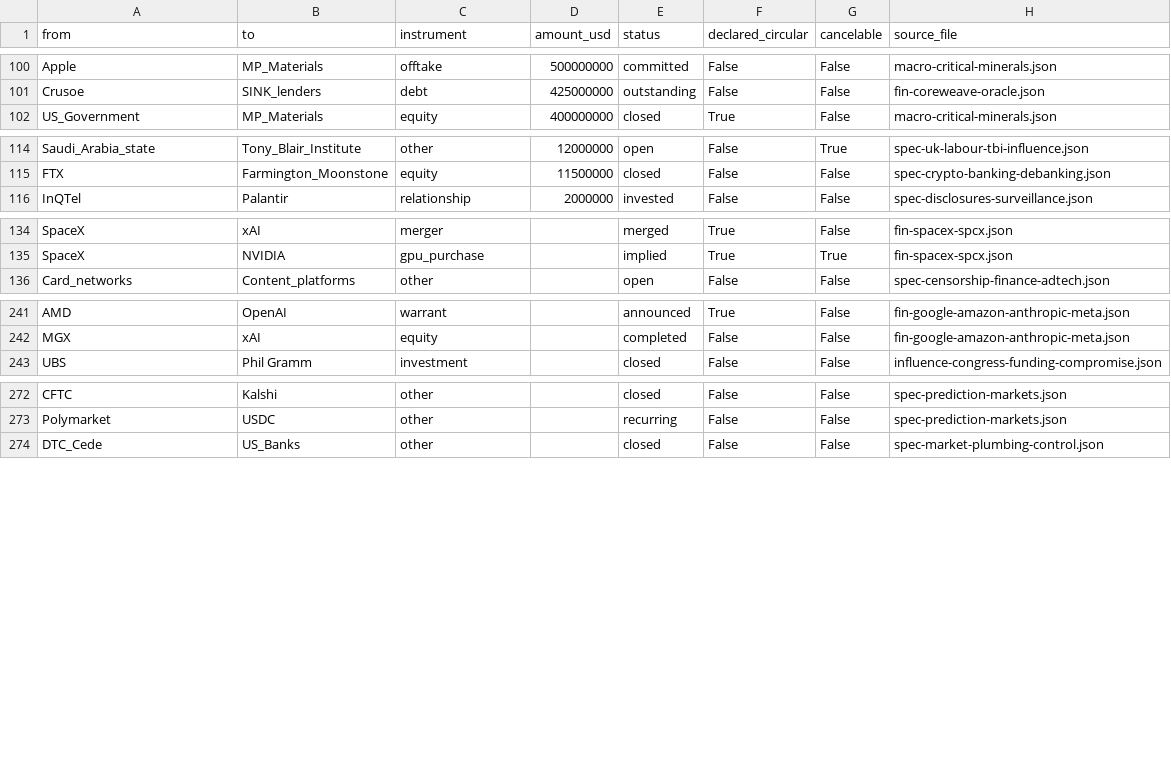
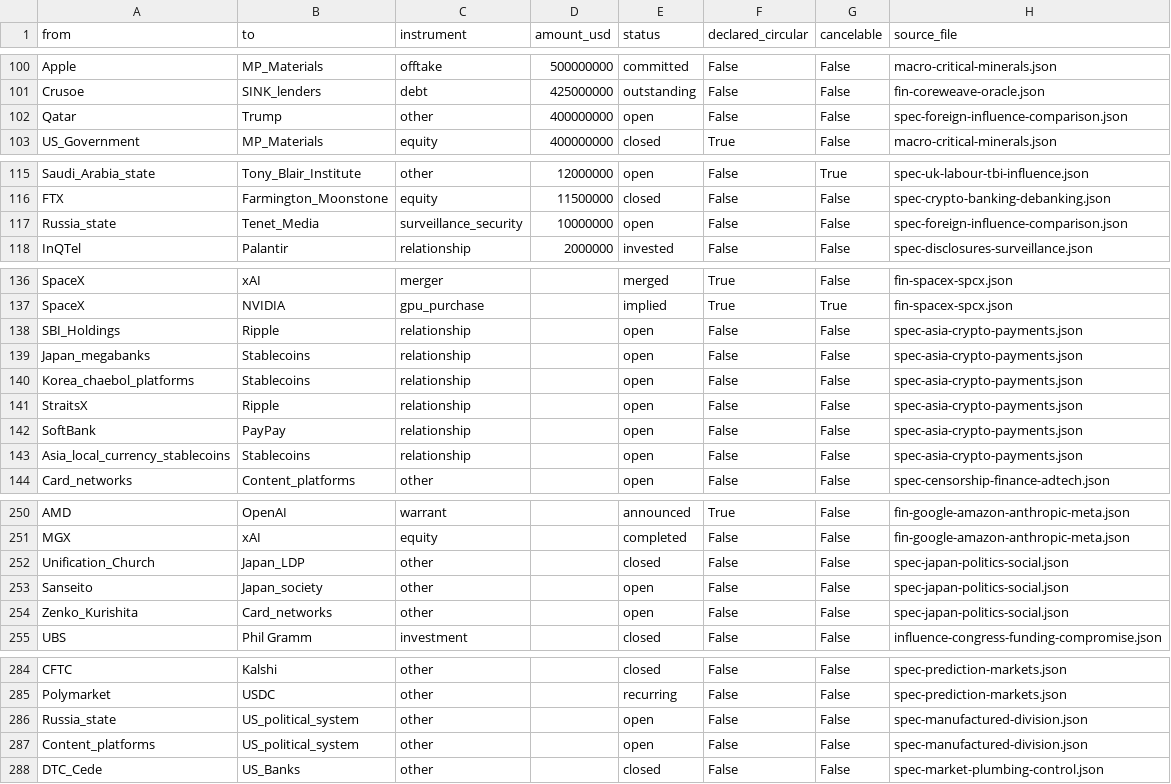
Before and after one commit to pq-cybarg/bubble-map, a CSV file: data/edges.csv, drawn as a sheet; only a part is shown, gaps mark what is left out; the diff covers the shown part only; the diff names each change by its address in the sheet, - before the commit and + after, or states it on an @@ line.

Commit message:
Add 3 blocks (manufactured-division: even-handed group-hatred mechanism; japan-politics-social: LDP collapse/Unification Church/demographics/youth/free-speech incl. Kurishita; asia-crypto-payments: JP/KR/SG/PH/ID stablecoin rails, sovereignty-vs-USD, payment-processor escape, keiretsu/chaebol) + deepen foreign-influence (Tenet/RT, AIPAC primaries, influence-for-hire, Qatar jet, Turkey/Flynn); 92 blocks/302 nodes/315 edges; core unchanged at 12

```diff
--- a/data/edges.csv
+++ b/data/edges.csv
+row 102: Qatar | Trump | other | 400000000 | open | False | False | spec-foreign-influence-comparison.json
+row 117: Russia_state | Tenet_Media | surveillance_security | 10000000 | open | False | False | spec-foreign-influence-comparison.json
+row 138: SBI_Holdings | Ripple | relationship |  | open | False | False | spec-asia-crypto-payments.json
+row 139: Japan_megabanks | Stablecoins | relationship |  | open | False | False | spec-asia-crypto-payments.json
+row 140: Korea_chaebol_platforms | Stablecoins | relationship |  | open | False | False | spec-asia-crypto-payments.json
+row 141: StraitsX | Ripple | relationship |  | open | False | False | spec-asia-crypto-payments.json
+row 142: SoftBank | PayPay | relationship |  | open | False | False | spec-asia-crypto-payments.json
+row 143: Asia_local_currency_stablecoins | Stablecoins | relationship |  | open | False | False | spec-asia-crypto-payments.json
+row 252: Unification_Church | Japan_LDP | other |  | closed | False | False | spec-japan-politics-social.json
+row 253: Sanseito | Japan_society | other |  | open | False | False | spec-japan-politics-social.json
+row 254: Zenko_Kurishita | Card_networks | other |  | open | False | False | spec-japan-politics-social.json
+row 286: Russia_state | US_political_system | other |  | open | False | False | spec-manufactured-division.json
+row 287: Content_platforms | US_political_system | other |  | open | False | False | spec-manufactured-division.json
```
Also changed, not shown: 1 added row elsewhere in this file, data/entities.csv, 24 other files.
